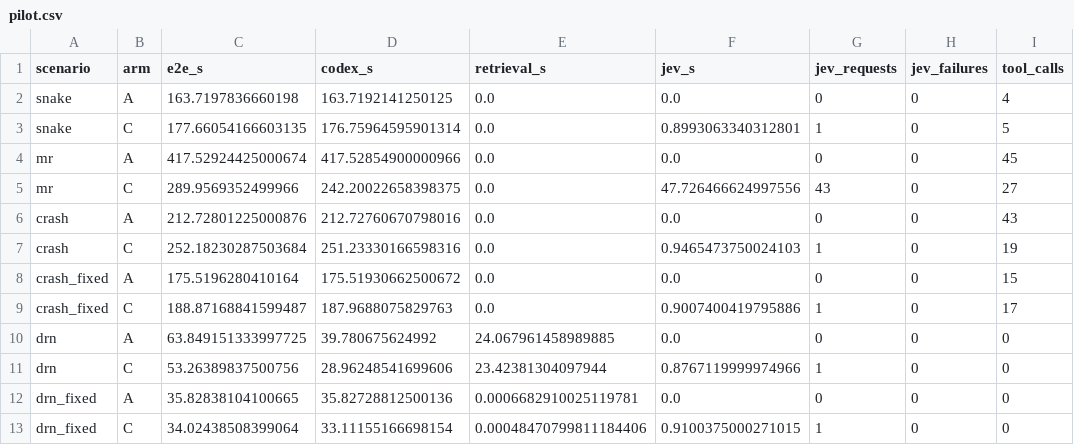
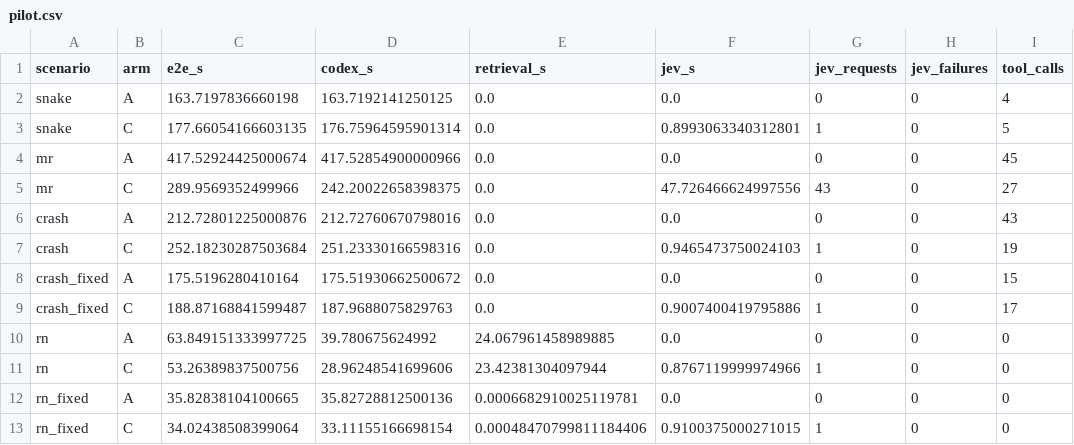
Before and after one commit to raphael-liu/jev-skill, a CSV file: docs/data/pilot.csv, drawn as a sheet; only a part is shown; the diff names each change by its address in the sheet, - before the commit and + after, or states it on an @@ line.

```diff
--- a/docs/data/pilot.csv
+++ b/docs/data/pilot.csv
-A10:A11 (scenario): drn
+A10:A11 (scenario): rn
-A12:A13 (scenario): drn_fixed
+A12:A13 (scenario): rn_fixed
```
Also changed, not shown: docs/data/structured.csv, 8 other files.
